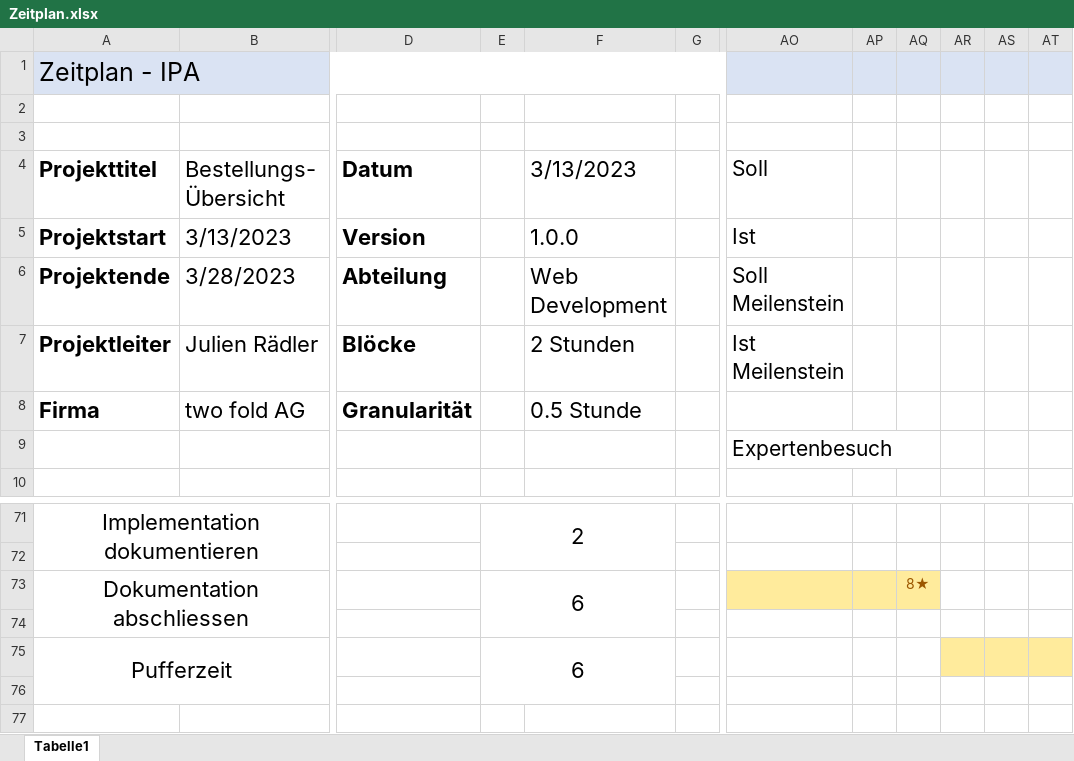
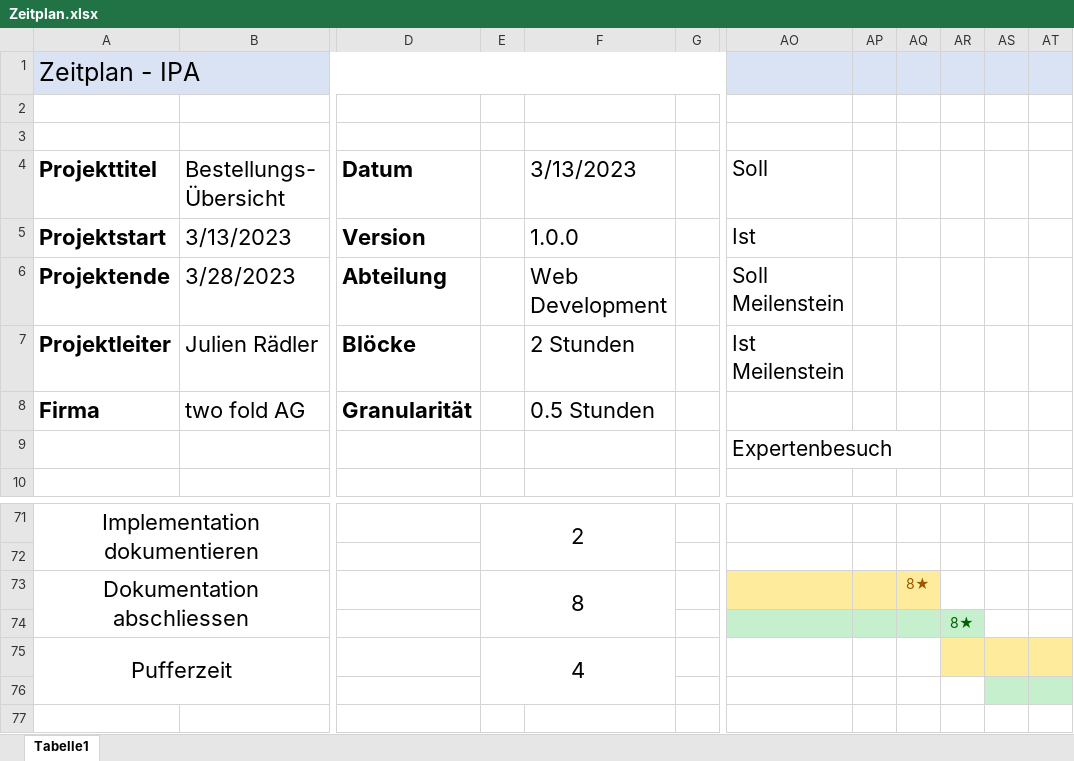
Before and after one commit to joinbean/IPA, an Excel workbook: documentation/Zeitplan.xlsx, sheet Tabelle1, drawn as a sheet; only a part is shown, gaps mark what is left out; values as stored, in another font and other column widths than the file's, no borders; the diff names each change by its address in the sheet, - before the commit and + after, or states it on an @@ line.

Commit message:
table and graphic names in documentation

```diff
--- a/documentation/Zeitplan.xlsx (sheet Tabelle1)
+++ b/documentation/Zeitplan.xlsx (sheet Tabelle1)
-F8 (3/13/2023): 0.5 Stunde
+F8 (3/13/2023): 0.5 Stunden
-E73: 6
+E73: 8
-AO74:AR74 fill: none
+AO74:AR74 fill: #C6EFCE
-AR74: (empty)
+AR74: 8★
-E75: 6
+E75: 4
-AS76:AT76 fill: none
+AS76:AT76 fill: #C6EFCE
```
Also changed, not shown: 1 other file.
